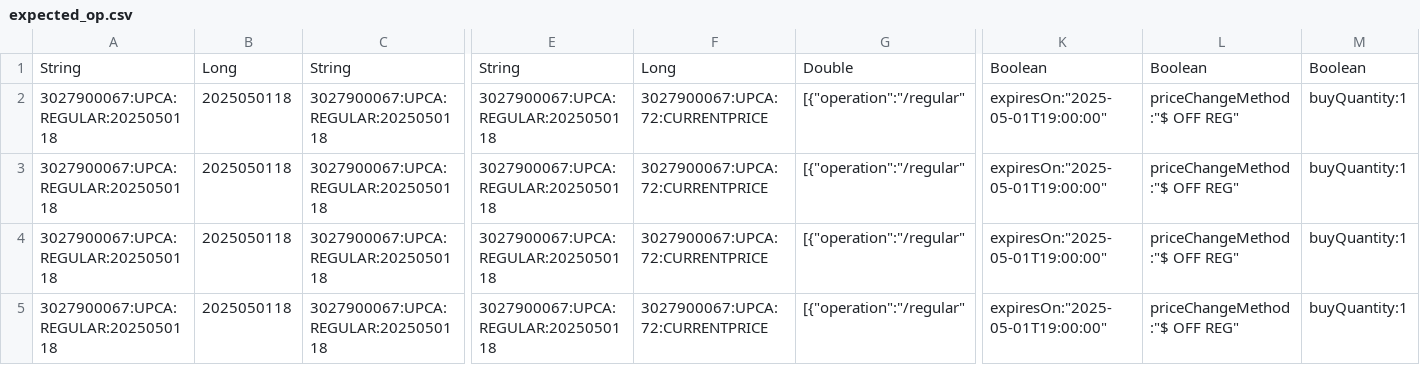
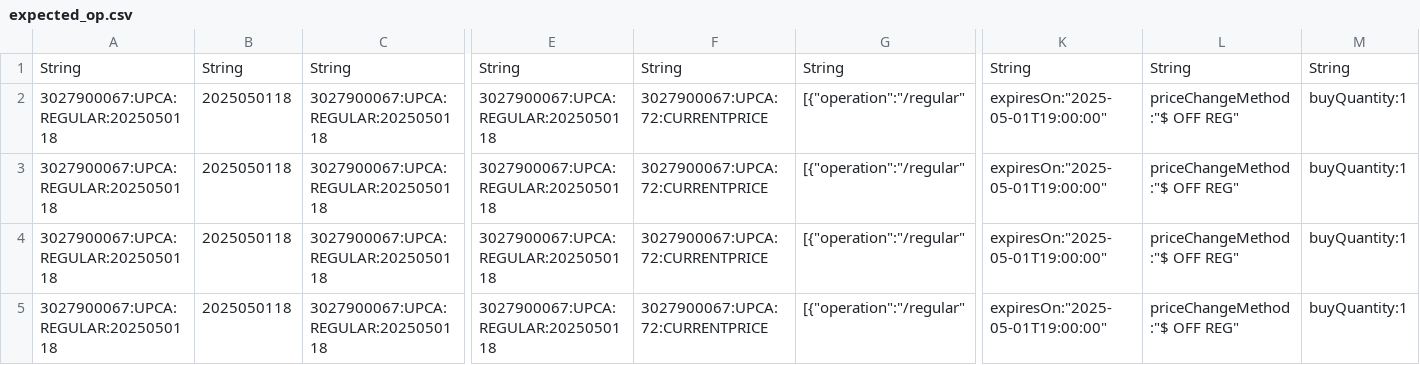
Before and after one commit to bjaggi/flinksql-int-test, a CSV file: src/main/resources/execute_tests/products.price-current-release/expected_op.csv, drawn as a sheet; only a part is shown, gaps mark what is left out; the diff names each change by its address in the sheet, - before the commit and + after, or states it on an @@ line.

```diff
--- a/src/main/resources/execute_tests/products.price-current-release/expected_op.csv
+++ b/src/main/resources/execute_tests/products.price-current-release/expected_op.csv
-B1: Long
+B1: String
-F1: Long
+F1: String
-G1: Double
+G1: String
-K1: Boolean
+K1: String
-L1: Boolean
+L1: String
-M1: Boolean
+M1: String
```
Also changed, not shown: 20 other files.
